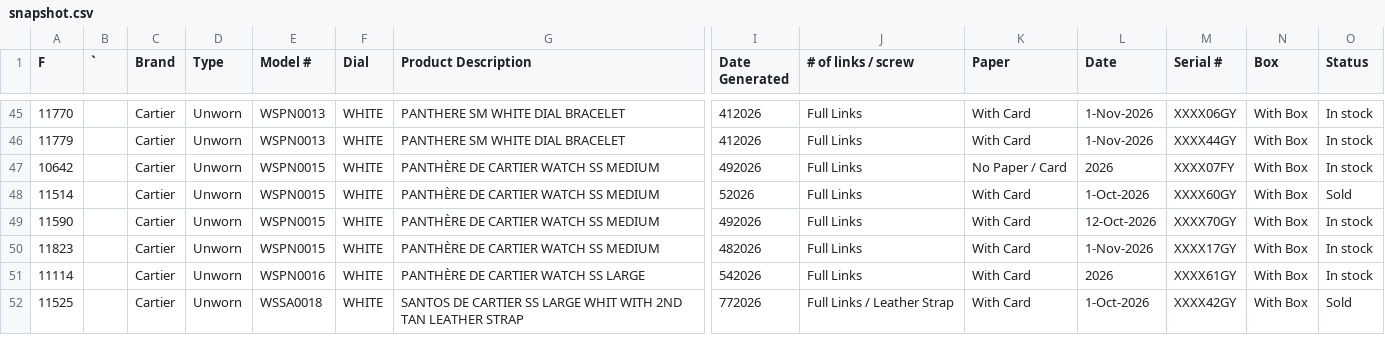
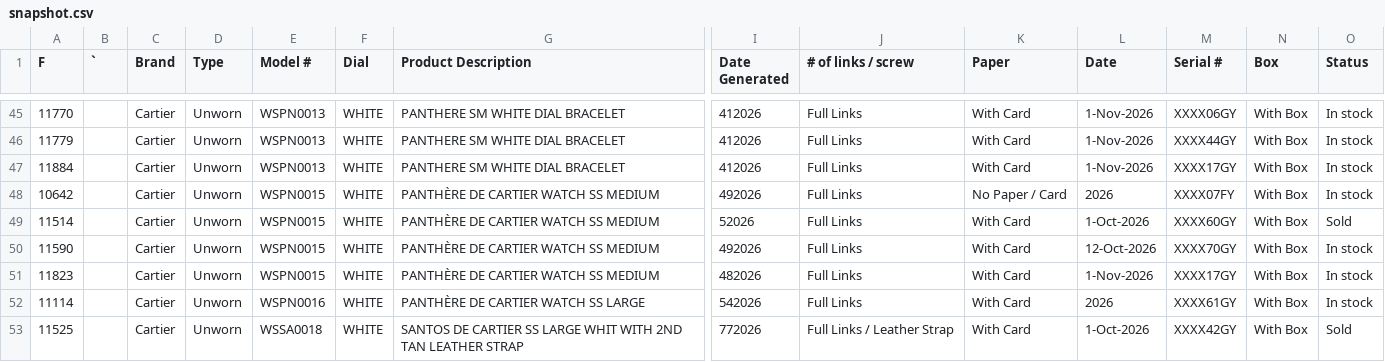
Before and after one commit to CHRISEVO24/benny-rich-tracker, a CSV file: snapshot.csv, drawn as a sheet; only a part is shown, gaps mark what is left out; rows hold the shown columns only; the diff covers the shown part only; the diff names each change by its address in the sheet, - before the commit and + after, or states it on an @@ line.

Commit message:
Snapshot 2026-11-18 03:00 PM ET [skip ci]

```diff
--- a/snapshot.csv
+++ b/snapshot.csv
+row 47: 11884 |  | Cartier | Unworn | WSPN0013 | WHITE | PANTHERE SM WHITE DIAL BRACELET | 412026 | Full Links | With Card | 1-Nov-2026 | XXXX17GY | With Box | In stock
```
Also changed, not shown: 2 added rows and 2 edited cells elsewhere in this file, 1 other file.
